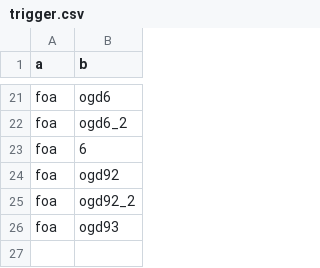
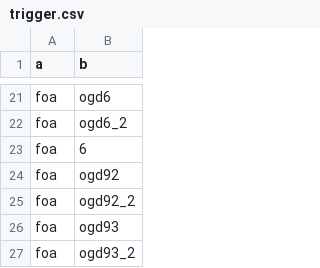
Before and after one commit to AFoletti/test_frictionless, a CSV file: staging/trigger.csv, drawn as a sheet; only a part is shown, gaps mark what is left out; the diff names each change by its address in the sheet, - before the commit and + after, or states it on an @@ line.

Commit message:
Update trigger.csv

```diff
--- a/staging/trigger.csv
+++ b/staging/trigger.csv
+row 27: foa | ogd93_2
```
